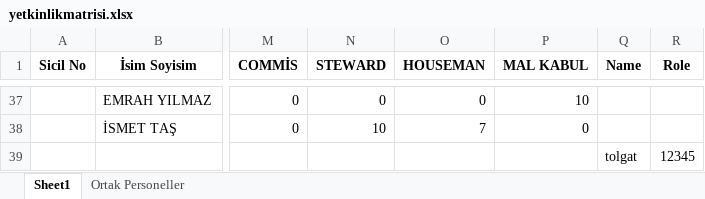
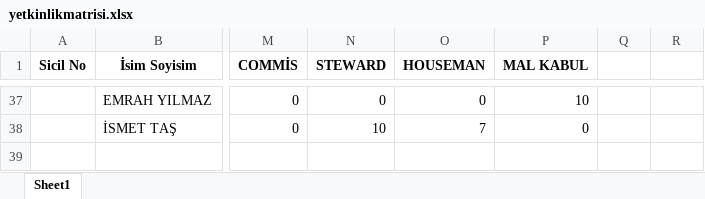
Before and after one commit to tturan6446/testtest, an Excel workbook: yetkinlikmatrisi.xlsx, sheet Sheet1, drawn as a sheet; only a part is shown, gaps mark what is left out; values as stored, in another font and other column widths than the file's, no borders; rows hold the shown columns only; the diff names each change by its address in the sheet, - before the commit and + after, or states it on an @@ line.

```diff
--- a/yetkinlikmatrisi.xlsx (sheet Sheet1)
+++ b/yetkinlikmatrisi.xlsx (sheet Sheet1)
-sheet tab: Ortak Personeller
-Q1: Name
+Q1: (empty)
-R1: Role
+R1: (empty)
-row 39:  |  |  |  |  |  | tolgat | 12345
```
